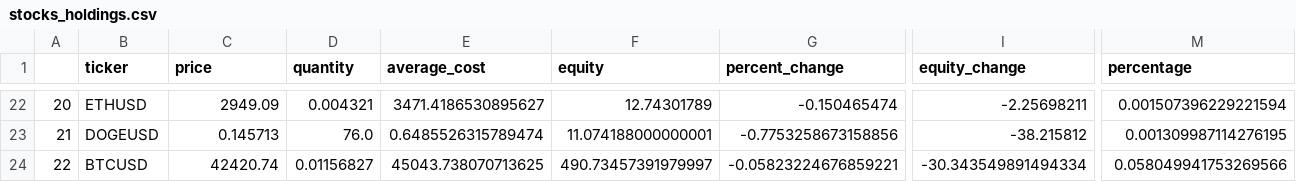
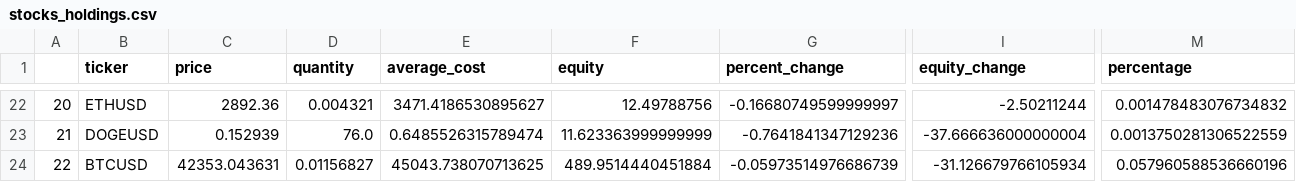
Before and after one commit to cwpace97/cwpace97.github.io, a CSV file: data/stocks_holdings.csv, drawn as a sheet; only a part is shown, gaps mark what is left out; the diff covers the shown part only; the diff names each change by its address in the sheet, - before the commit and + after, or states it on an @@ line.

```diff
--- a/data/stocks_holdings.csv
+++ b/data/stocks_holdings.csv
-C22 (price): 2949.09
+C22 (price): 2892.36
-F22 (equity): 12.74301789
+F22 (equity): 12.49788756
-G22 (percent_change): -0.150465474
+G22 (percent_change): -0.16680749599999997
-I22 (equity_change): -2.25698211
+I22 (equity_change): -2.50211244
-M22 (percentage): 0.001507396229221594
+M22 (percentage): 0.001478483076734832
-C23 (price): 0.145713
+C23 (price): 0.152939
-F23 (equity): 11.074188000000001
+F23 (equity): 11.623363999999999
-G23 (percent_change): -0.7753258673158856
+G23 (percent_change): -0.7641841347129236
-I23 (equity_change): -38.215812
+I23 (equity_change): -37.666636000000004
-M23 (percentage): 0.001309987114276195
+M23 (percentage): 0.0013750281306522559
-C24 (price): 42420.74
+C24 (price): 42353.043631
-F24 (equity): 490.73457391979997
+F24 (equity): 489.9514440451884
-G24 (percent_change): -0.05823224676859221
+G24 (percent_change): -0.05973514976686739
-I24 (equity_change): -30.343549891494334
+I24 (equity_change): -31.126679766105934
-M24 (percentage): 0.058049941753269566
+M24 (percentage): 0.057960588536660196
```
Also changed, not shown: 30 edited cells elsewhere in this file, data/strava_activities.csv.
